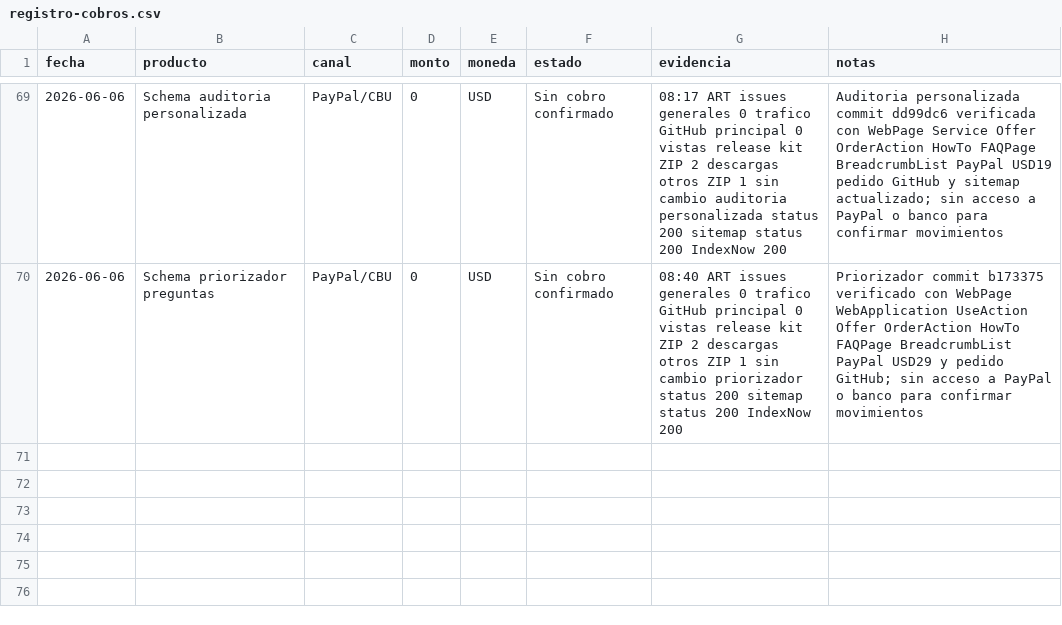
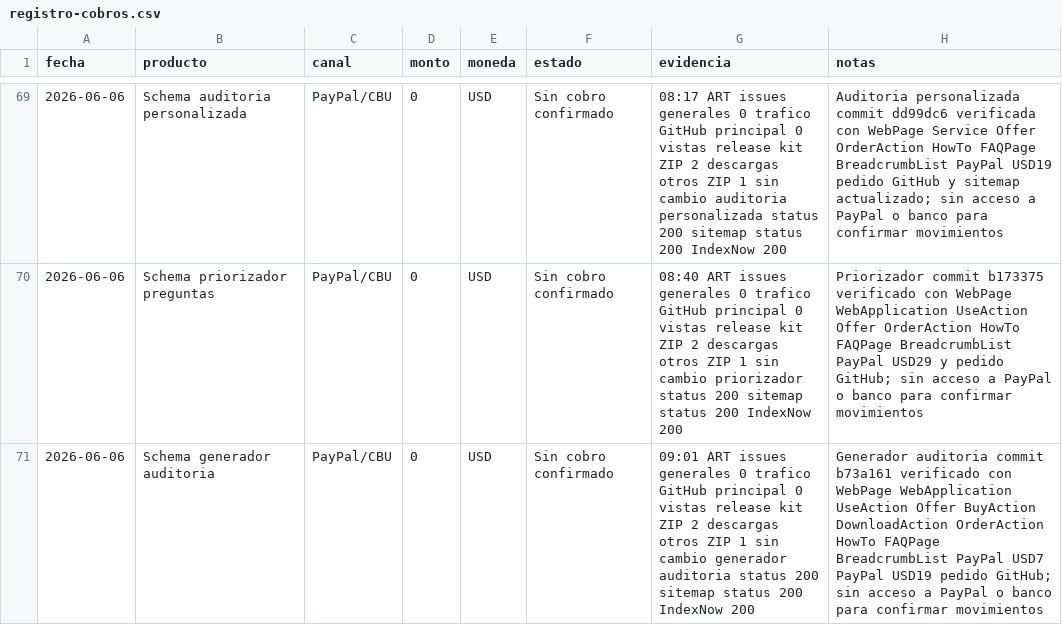
Before and after one commit to bozicovichsantiago20-oss/kit-vendedor-express, a CSV file: operacion/registro-cobros.csv, drawn as a sheet; only a part is shown, gaps mark what is left out; the diff names each change by its address in the sheet, - before the commit and + after, or states it on an @@ line.

Commit message:
Record listing audit generator conversion update

```diff
--- a/operacion/registro-cobros.csv
+++ b/operacion/registro-cobros.csv
+row 71: 2026-06-06 | Schema generador auditoria | PayPal/CBU | 0 | USD | Sin cobro confirmado | 09:01 ART issues generales 0 trafico GitHub principal 0 vistas release kit ZIP 2 descargas otros ZIP 1 sin cambio generador auditoria status 200 sitemap status 200 IndexNow 200 | Generador auditoria commit b73a161 verificado con WebPage WebApplication UseAction Offer BuyAction DownloadAction OrderAction HowTo FAQPage BreadcrumbList PayPal USD7 PayPal USD19 pedido GitHub; sin acceso a PayPal o banco para confirmar movimientos
```
Also changed, not shown: operacion/canales-distribucion.csv, 1 other file.
